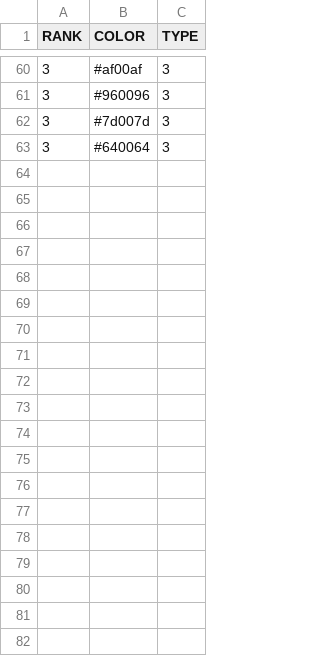
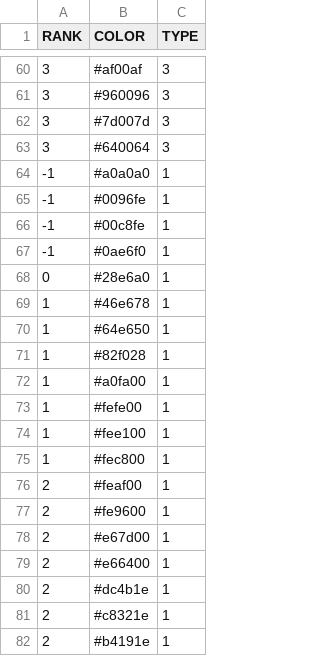
Before and after one commit to jichu/Meteo, a CSV file: Meteo/bin/Debug/config/scales/Model_GFS_Wetter3_DE_25km&MLCAPE+LI_Wetter_3_de.csv, drawn as a sheet; only a part is shown, gaps mark what is left out; the diff covers the shown part only; the diff names each change by its address in the sheet, - before the commit and + after, or states it on an @@ line.

```diff
--- a/Meteo/bin/Debug/config/scales/Model_GFS_Wetter3_DE_25km&MLCAPE+LI_Wetter_3_de.csv
+++ b/Meteo/bin/Debug/config/scales/Model_GFS_Wetter3_DE_25km&MLCAPE+LI_Wetter_3_de.csv
+row 64: -1 | #a0a0a0 | 1
+row 65: -1 | #0096fe | 1
+row 66: -1 | #00c8fe | 1
+row 67: -1 | #0ae6f0 | 1
+row 68: 0 | #28e6a0 | 1
+row 69: 1 | #46e678 | 1
+row 70: 1 | #64e650 | 1
+row 71: 1 | #82f028 | 1
+row 72: 1 | #a0fa00 | 1
+row 73: 1 | #fefe00 | 1
+row 74: 1 | #fee100 | 1
+row 75: 1 | #fec800 | 1
+row 76: 2 | #feaf00 | 1
+row 77: 2 | #fe9600 | 1
+row 78: 2 | #e67d00 | 1
+row 79: 2 | #e66400 | 1
+row 80: 2 | #dc4b1e | 1
+row 81: 2 | #c8321e | 1
+row 82: 2 | #b4191e | 1
```
Also changed, not shown: 12 added rows elsewhere in this file, Meteo/bin/Debug/config/scales/Model_GFS_Austria_50km&LI_index_GFS_MAIN.csv, Meteo/bin/Debug/config/scales/Model_GFS_Meteomodel_PL_25km&KI_Whiting_index.csv, 6 other files.
